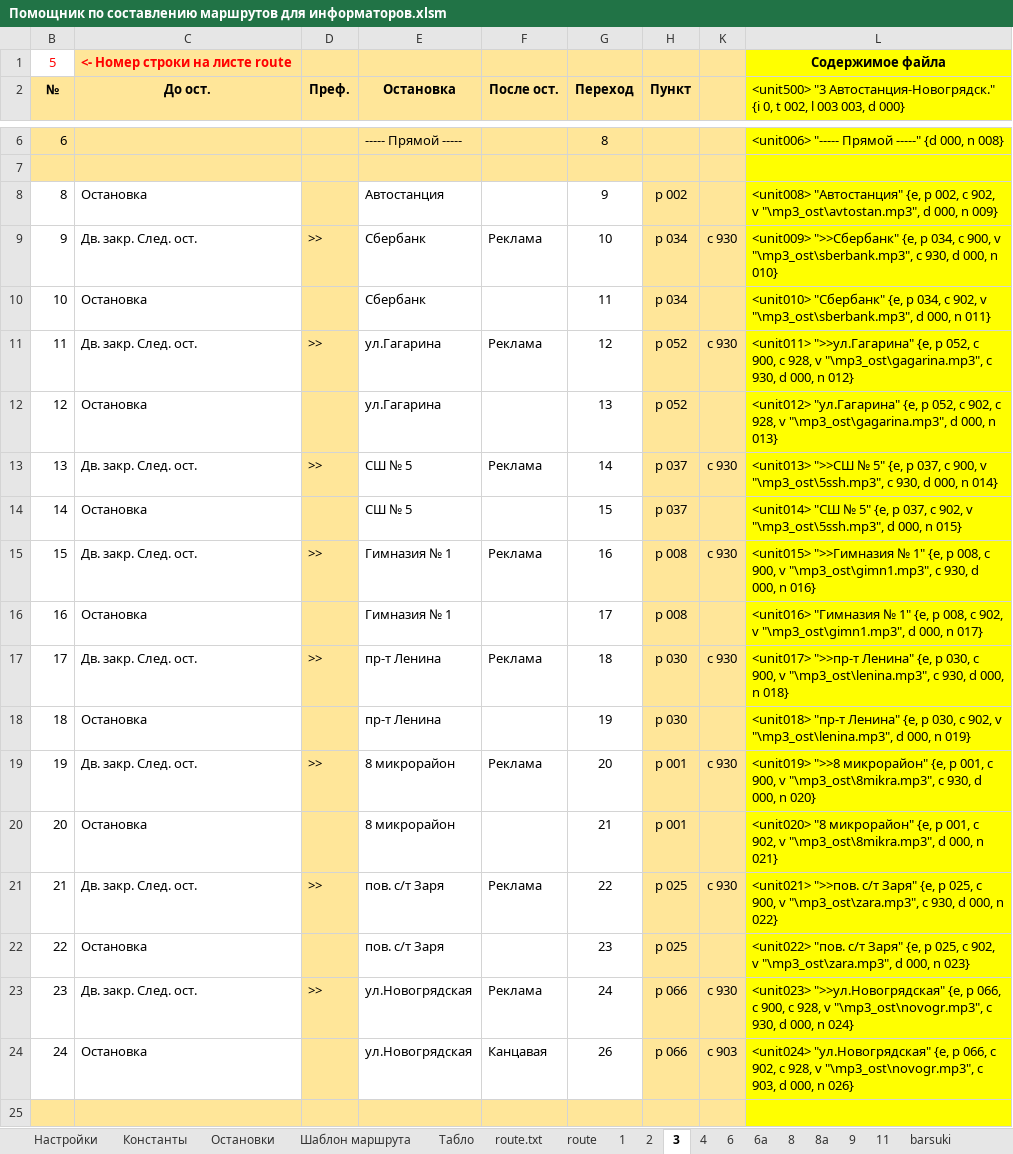
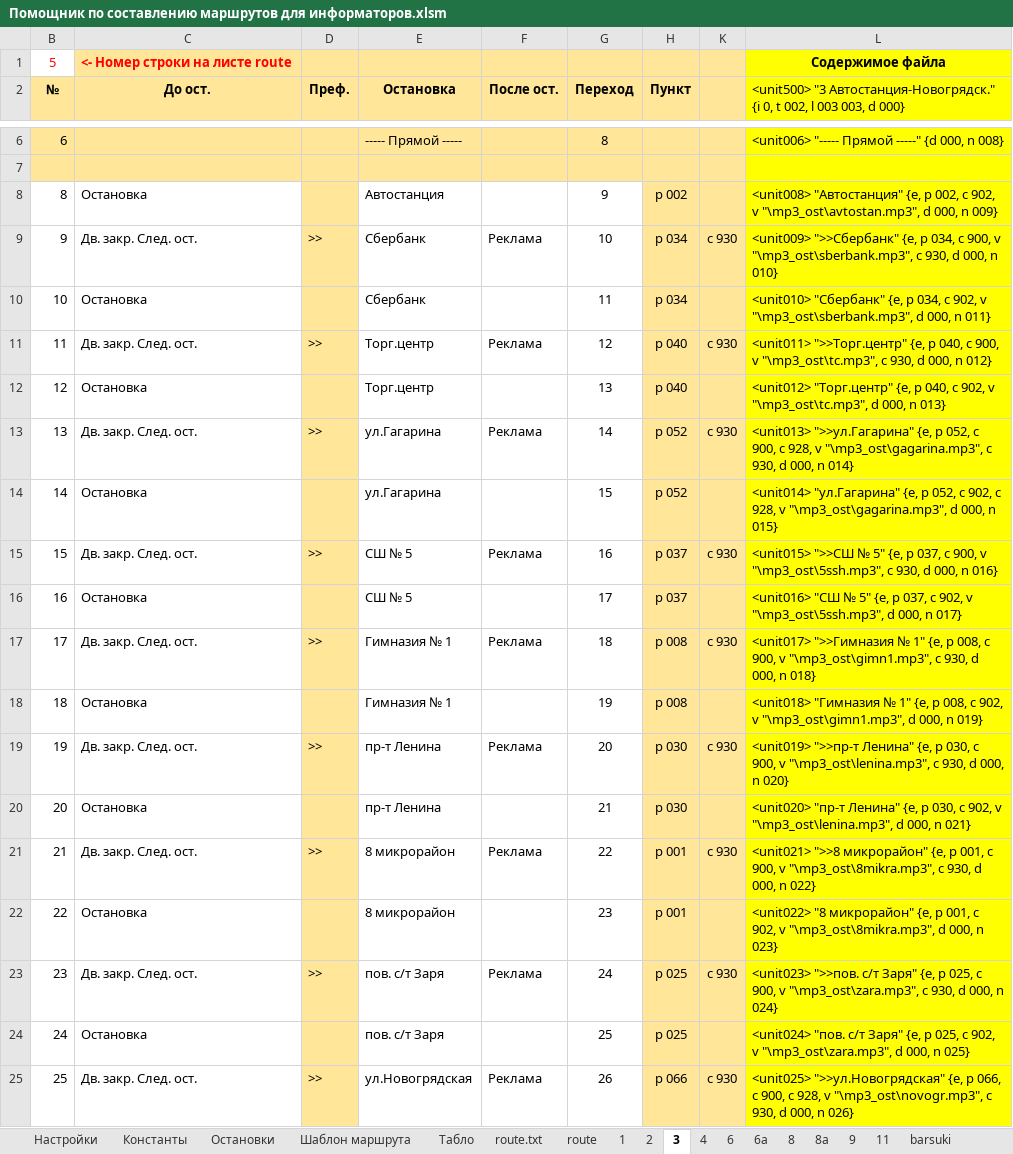
Before and after one commit to Autopark18/___MyDocuments___, an Excel workbook: gBuse/!_Маршруты_!/Жодино (готовый вариант)/Помощник по составлению маршрутов для информаторов.xlsm, sheet 3, drawn as a sheet; only a part is shown, gaps mark what is left out; the shorter side is filled out with more unchanged rows; values as stored, in another font and other column widths than the file's, no borders; the diff covers the shown part only; the diff names each change by its address in the sheet, - before the commit and + after, or states it on an @@ line.

```diff
--- a/gBuse/!_Маршруты_!/Жодино (готовый вариант)/Помощник по составлению маршрутов для информаторов.xlsm (sheet 3)
+++ b/gBuse/!_Маршруты_!/Жодино (готовый вариант)/Помощник по составлению маршрутов для информаторов.xlsm (sheet 3)
-E11:E12 (Остановка): ул.Гагарина
+E11:E12 (Остановка): Торг.центр
-H11:H12 (Пункт): p 052
+H11:H12 (Пункт): p 040
-L11: <unit011> ">>ул.Гагарина" {e, p 052, c 900, c 928, v "\mp3_ost\gagarina.mp3", c 930,…
+L11: <unit011> ">>Торг.центр" {e, p 040, c 900, v "\mp3_ost\tc.mp3", c 930,…
-L12: <unit012> "ул.Гагарина" {e, p 052, c 902, c 928, v "\mp3_ost\gagarina.mp3", d 000,…
+L12: <unit012> "Торг.центр" {e, p 040, c 902, v "\mp3_ost\tc.mp3", d 000,…
-E13:E14 (Остановка): СШ № 5
+E13:E14 (Остановка): ул.Гагарина
-H13:H14 (Пункт): p 037
+H13:H14 (Пункт): p 052
-L13: <unit013> ">>СШ № 5" {e, p 037, c 900, v "\mp3_ost\5ssh.mp3", c 930,…
+L13: <unit013> ">>ул.Гагарина" {e, p 052, c 900, c 928, v "\mp3_ost\gagarina.mp3", c 930,…
-L14: <unit014> "СШ № 5" {e, p 037, c 902, v "\mp3_ost\5ssh.mp3", d 000,…
+L14: <unit014> "ул.Гагарина" {e, p 052, c 902, c 928, v "\mp3_ost\gagarina.mp3", d 000,…
-E15:E16 (Остановка): Гимназия № 1
+E15:E16 (Остановка): СШ № 5
-H15:H16 (Пункт): p 008
+H15:H16 (Пункт): p 037
-L15: <unit015> ">>Гимназия № 1" {e, p 008, c 900, v "\mp3_ost\gimn1.mp3", c 930,…
+L15: <unit015> ">>СШ № 5" {e, p 037, c 900, v "\mp3_ost\5ssh.mp3", c 930,…
-L16: <unit016> "Гимназия № 1" {e, p 008, c 902, v "\mp3_ost\gimn1.mp3", d 000,…
+L16: <unit016> "СШ № 5" {e, p 037, c 902, v "\mp3_ost\5ssh.mp3", d 000,…
-E17:E18 (Остановка): пр-т Ленина
+E17:E18 (Остановка): Гимназия № 1
-H17:H18 (Пункт): p 030
+H17:H18 (Пункт): p 008
-L17: <unit017> ">>пр-т Ленина" {e, p 030, c 900, v "\mp3_ost\lenina.mp3", c 930,…
+L17: <unit017> ">>Гимназия № 1" {e, p 008, c 900, v "\mp3_ost\gimn1.mp3", c 930,…
-L18: <unit018> "пр-т Ленина" {e, p 030, c 902, v "\mp3_ost\lenina.mp3", d 000,…
+L18: <unit018> "Гимназия № 1" {e, p 008, c 902, v "\mp3_ost\gimn1.mp3", d 000,…
-E19:E20 (Остановка): 8 микрорайон
+E19:E20 (Остановка): пр-т Ленина
-H19:H20 (Пункт): p 001
+H19:H20 (Пункт): p 030
-L19: <unit019> ">>8 микрорайон" {e, p 001, c 900, v "\mp3_ost\8mikra.mp3", c 930,…
+L19: <unit019> ">>пр-т Ленина" {e, p 030, c 900, v "\mp3_ost\lenina.mp3", c 930,…
-L20: <unit020> "8 микрорайон" {e, p 001, c 902, v "\mp3_ost\8mikra.mp3", d 000,…
+L20: <unit020> "пр-т Ленина" {e, p 030, c 902, v "\mp3_ost\lenina.mp3", d 000,…
-E21:E22 (Остановка): пов. с/т Заря
+E21:E22 (Остановка): 8 микрорайон
-H21:H22 (Пункт): p 025
+H21:H22 (Пункт): p 001
-L21: <unit021> ">>пов. с/т Заря" {e, p 025, c 900, v "\mp3_ost\zara.mp3", c 930,…
+L21: <unit021> ">>8 микрорайон" {e, p 001, c 900, v "\mp3_ost\8mikra.mp3", c 930,…
-L22: <unit022> "пов. с/т Заря" {e, p 025, c 902, v "\mp3_ost\zara.mp3", d 000,…
+L22: <unit022> "8 микрорайон" {e, p 001, c 902, v "\mp3_ost\8mikra.mp3", d 000,…
-E23:E24 (Остановка): ул.Новогрядская
+E23:E24 (Остановка): пов. с/т Заря
-H23:H24 (Пункт): p 066
+H23:H24 (Пункт): p 025
-L23: <unit023> ">>ул.Новогрядская" {e, p 066, c 900, c 928, v "\mp3_ost\novogr.mp3", c 930,…
+L23: <unit023> ">>пов. с/т Заря" {e, p 025, c 900, v "\mp3_ost\zara.mp3", c 930,…
-F24 (После ост.): Канцавая
+F24 (После ост.): (empty)
-G24 (Переход): 26
+G24 (Переход): 25
-K24: c 903
+K24: (empty)
-L24: <unit024> "ул.Новогрядская" {e, p 066, c 902, c 928, v "\mp3_ost\novogr.mp3", c 903, d 000, n 026}
+L24: <unit024> "пов. с/т Заря" {e, p 025, c 902, v "\mp3_ost\zara.mp3", d 000, n 025}
+row 25: 25 | Дв. закр. След. ост. | >> | ул.Новогрядская | Реклама | 26 | p 066 | c 930 | <unit025> ">>ул.Новогрядская" {e, p 066, c 900, c 928, v "\mp3_ost\novogr.mp3", c 930, d 000, n 026}
```
Also changed, not shown: 4 added rows, 3 removed rows and 70 edited cells elsewhere in this sheet, sheet 2, sheet 4, sheet 6a, sheet 9, formulas that keep their value, hidden cells, Табели/!Анализ выполнения задания по водителям за 2019 г..xlsm, Табели/!Табель работы авто за 2019 г..xlsm, 11 other files.
